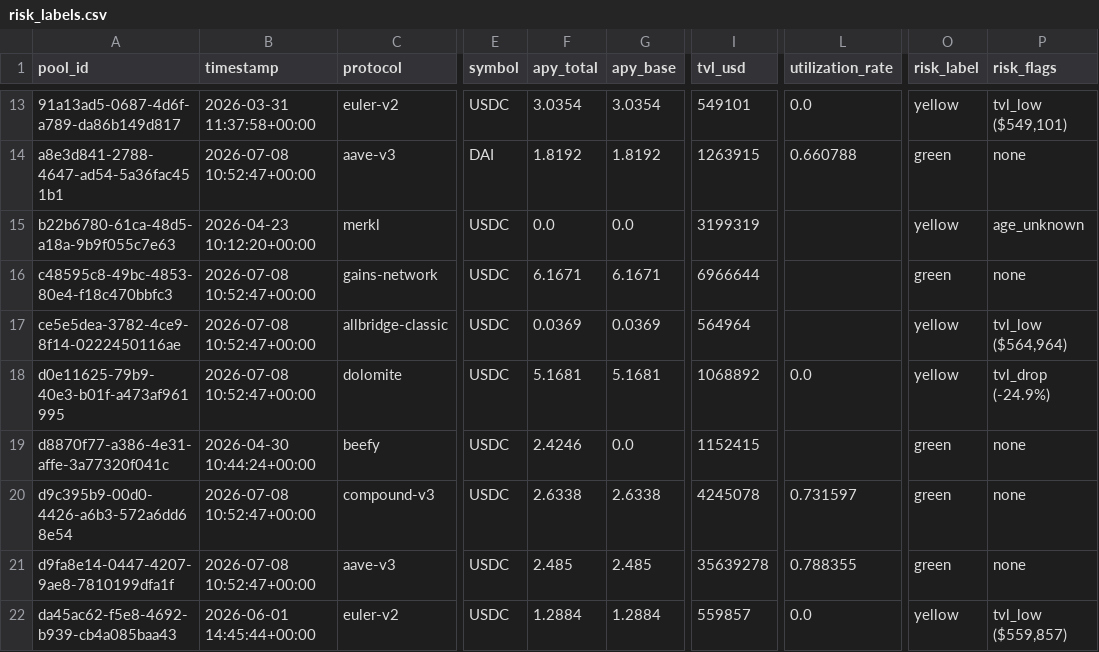
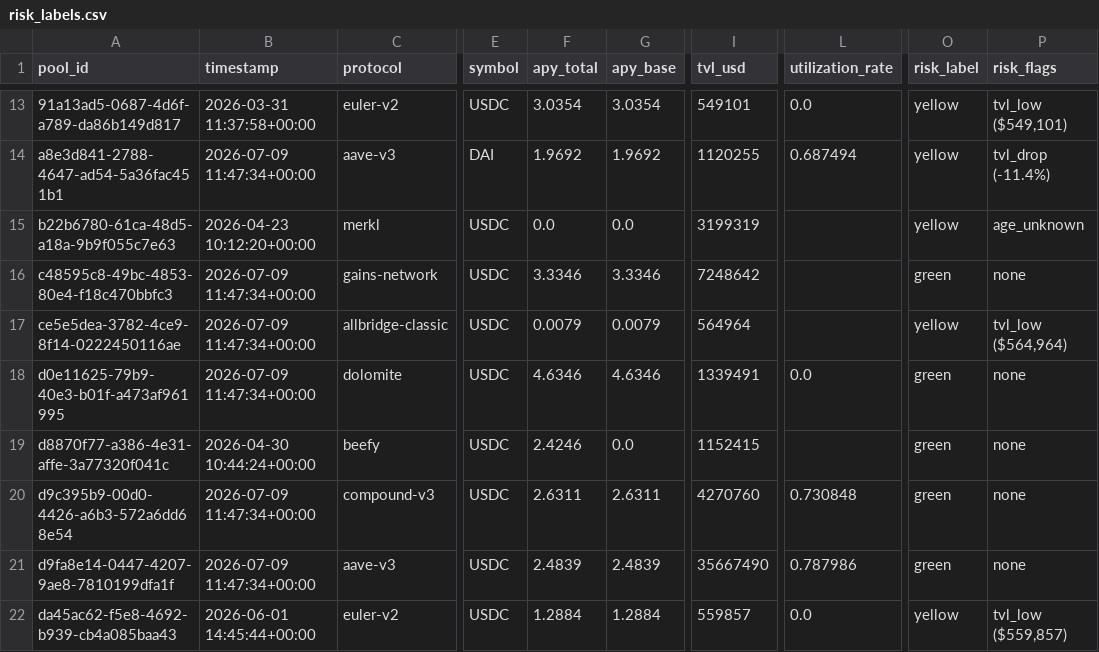
Before and after one commit to m-marcolazzeri/defi-monitor, a CSV file: data/risk_labels.csv, drawn as a sheet; only a part is shown, gaps mark what is left out; the diff covers the shown part only; the diff names each change by its address in the sheet, - before the commit and + after, or states it on an @@ line.

```diff
--- a/data/risk_labels.csv
+++ b/data/risk_labels.csv
-B14 (timestamp): 2026-07-08 10:52:47+00:00
+B14 (timestamp): 2026-07-09 11:47:34+00:00
-F14 (apy_total): 1.8192
+F14 (apy_total): 1.9692
-G14 (apy_base): 1.8192
+G14 (apy_base): 1.9692
-I14 (tvl_usd): 1263915
+I14 (tvl_usd): 1120255
-L14 (utilization_rate): 0.660788
+L14 (utilization_rate): 0.687494
-O14 (risk_label): green
+O14 (risk_label): yellow
-P14 (risk_flags): none
+P14 (risk_flags): tvl_drop (-11.4%)
-B16:B18 (timestamp): 2026-07-08 10:52:47+00:00
+B16:B18 (timestamp): 2026-07-09 11:47:34+00:00
-F16 (apy_total): 6.1671
+F16 (apy_total): 3.3346
-G16 (apy_base): 6.1671
+G16 (apy_base): 3.3346
-I16 (tvl_usd): 6966644
+I16 (tvl_usd): 7248642
-F17 (apy_total): 0.0369
+F17 (apy_total): 0.0079
-G17 (apy_base): 0.0369
+G17 (apy_base): 0.0079
-F18 (apy_total): 5.1681
+F18 (apy_total): 4.6346
-G18 (apy_base): 5.1681
+G18 (apy_base): 4.6346
-I18 (tvl_usd): 1068892
+I18 (tvl_usd): 1339491
-O18 (risk_label): yellow
+O18 (risk_label): green
-P18 (risk_flags): tvl_drop (-24.9%)
+P18 (risk_flags): none
-B20:B21 (timestamp): 2026-07-08 10:52:47+00:00
+B20:B21 (timestamp): 2026-07-09 11:47:34+00:00
-F20 (apy_total): 2.6338
+F20 (apy_total): 2.6311
-G20 (apy_base): 2.6338
+G20 (apy_base): 2.6311
-I20 (tvl_usd): 4245078
+I20 (tvl_usd): 4270760
-L20 (utilization_rate): 0.731597
+L20 (utilization_rate): 0.730848
-F21 (apy_total): 2.485
+F21 (apy_total): 2.4839
-G21 (apy_base): 2.485
+G21 (apy_base): 2.4839
-I21 (tvl_usd): 35639278
+I21 (tvl_usd): 35667490
-L21 (utilization_rate): 0.788355
+L21 (utilization_rate): 0.787986
```
Also changed, not shown: 35 edited cells elsewhere in this file, data/anomalies.csv, data/multi_protocol.csv, 1 other file.
